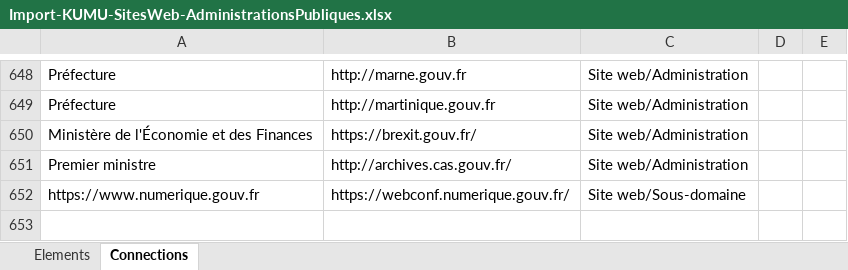
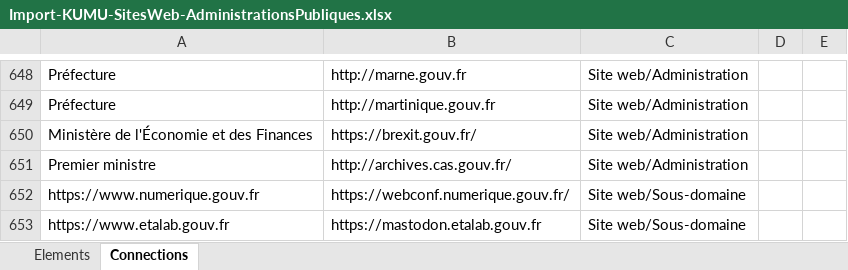
Before and after one commit to jbledevehat/graph-gouv-fr, an Excel workbook: Data/Import-KUMU-SitesWeb-AdministrationsPubliques.xlsx, sheet Connections, drawn as a sheet; only a part is shown, gaps mark what is left out; values as stored, in another font and other column widths than the file's, no borders; conditional formats not drawn; the diff names each change by its address in the sheet, - before the commit and + after, or states it on an @@ line.

Commit message:
Ajout 1 sous-domaine

```diff
--- a/Data/Import-KUMU-SitesWeb-AdministrationsPubliques.xlsx (sheet Connections)
+++ b/Data/Import-KUMU-SitesWeb-AdministrationsPubliques.xlsx (sheet Connections)
+row 653: https://www.etalab.gouv.fr | https://mastodon.etalab.gouv.fr | Site web/Sous-domaine
```
Also changed, not shown: sheet Elements.
